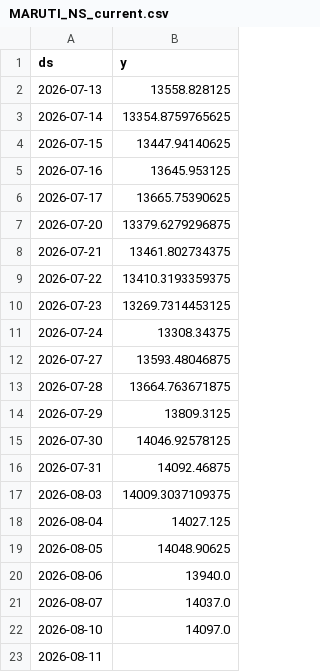
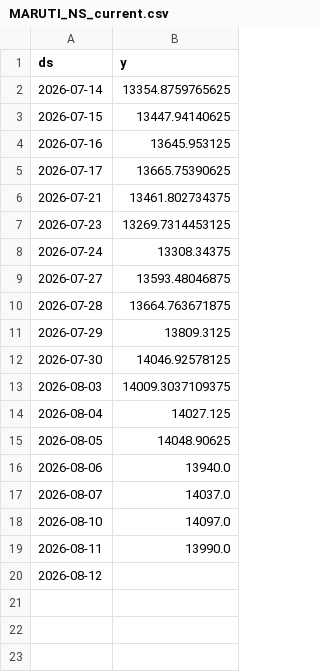
Before and after one commit to gulabjangid626/mlops, a CSV file: src/data/stocks/MARUTI_NS_current.csv, drawn as a sheet.

```diff
--- a/src/data/stocks/MARUTI_NS_current.csv
+++ b/src/data/stocks/MARUTI_NS_current.csv
@@ -1,3 +1,2 @@
 ds,y
-2026-07-13,13558.828125
 2026-07-14,13354.8759765625
@@ -6,5 +5,3 @@ ds,y
 2026-07-17,13665.75390625
-2026-07-20,13379.6279296875
 2026-07-21,13461.802734375
-2026-07-22,13410.3193359375
 2026-07-23,13269.7314453125
@@ -15,3 +12,2 @@ ds,y
 2026-07-30,14046.92578125
-2026-07-31,14092.46875
 2026-08-03,14009.3037109375
@@ -22,2 +18,3 @@ ds,y
 2026-08-10,14097.0
-2026-08-11,
+2026-08-11,13990.0
+2026-08-12,
```
Also changed, not shown: src/data/stocks/BAJFINANCE_NS.csv, src/data/stocks/HDFCBANK_NS.csv, 28 other files.
